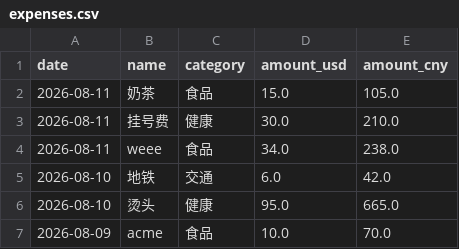
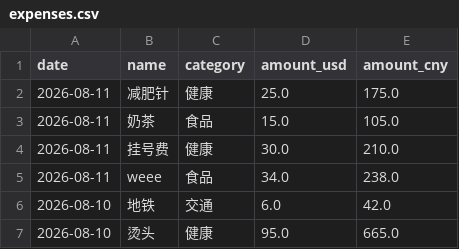
Before and after one commit to yang-lanlan/33, a CSV file: data/expenses.csv, drawn as a sheet; only a part is shown; the shorter side is filled out with more unchanged rows; the diff names each change by its address in the sheet, - before the commit and + after, or states it on an @@ line.

Commit message:
chore: update csv 2026-08-11T21:39:29.940Z

```diff
--- a/data/expenses.csv
+++ b/data/expenses.csv
+row 2: 2026-08-11 | 减肥针 | 健康 | 25.0 | 175.0
```
